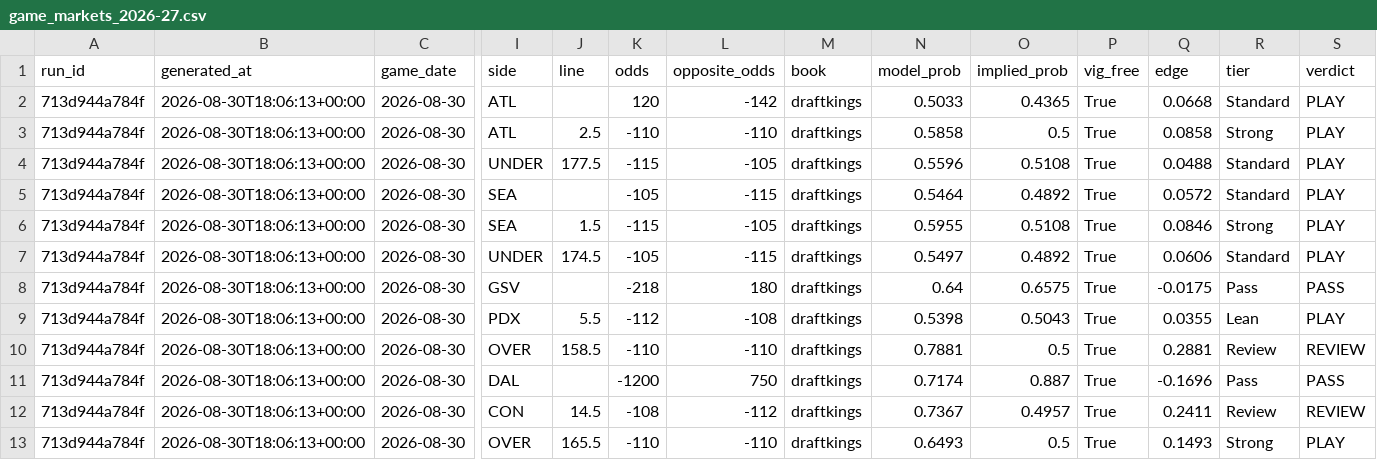
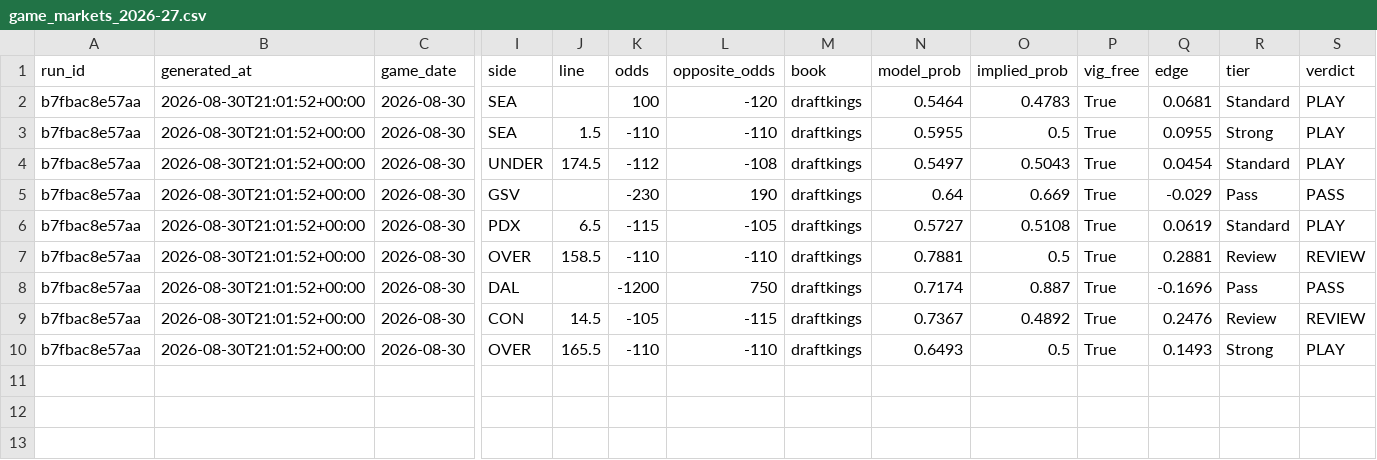
Before and after one commit to Alphakiller1/wnba-edge-model, a CSV file: data/processed/game_markets_2026-27.csv, drawn as a sheet; only a part is shown, gaps mark what is left out; removed rows and columns are numbered as before the commit, all else as after; rows hold the shown columns only; the diff names each change by its address in the sheet, - before the commit and + after, or states it on an @@ line.

```diff
--- a/data/processed/game_markets_2026-27.csv
+++ b/data/processed/game_markets_2026-27.csv
-row 2: 713d944a784f | 2026-08-30T18:06:13+00:00 | 2026-08-30 | ATL |  | 120 | -142 | draftkings | 0.5033 | 0.4365 | True | 0.0668 | Standard | PLAY
-row 3: 713d944a784f | 2026-08-30T18:06:13+00:00 | 2026-08-30 | ATL | 2.5 | -110 | -110 | draftkings | 0.5858 | 0.5 | True | 0.0858 | Strong | PLAY
-row 4: 713d944a784f | 2026-08-30T18:06:13+00:00 | 2026-08-30 | UNDER | 177.5 | -115 | -105 | draftkings | 0.5596 | 0.5108 | True | 0.0488 | Standard | PLAY
-A2:A10 (run_id): 713d944a784f
+A2:A10 (run_id): b7fbac8e57aa
-B2:B10 (generated_at): 2026-08-30T18:06:13+00:00
+B2:B10 (generated_at): 2026-08-30T21:01:52+00:00
-K2 (odds): -105
+K2 (odds): 100
-L2 (opposite_odds): -115
+L2 (opposite_odds): -120
-O2 (implied_prob): 0.4892
+O2 (implied_prob): 0.4783
-Q2 (edge): 0.0572
+Q2 (edge): 0.0681
-K3 (odds): -115
+K3 (odds): -110
-L3 (opposite_odds): -105
+L3 (opposite_odds): -110
-O3 (implied_prob): 0.5108
+O3 (implied_prob): 0.5
-Q3 (edge): 0.0846
+Q3 (edge): 0.0955
-K4 (odds): -105
+K4 (odds): -112
-L4 (opposite_odds): -115
+L4 (opposite_odds): -108
-O4 (implied_prob): 0.4892
+O4 (implied_prob): 0.5043
-Q4 (edge): 0.0606
+Q4 (edge): 0.0454
-K5 (odds): -218
+K5 (odds): -230
-L5 (opposite_odds): 180
+L5 (opposite_odds): 190
-O5 (implied_prob): 0.6575
+O5 (implied_prob): 0.669
-Q5 (edge): -0.0175
+Q5 (edge): -0.029
-J6 (line): 5.5
+J6 (line): 6.5
-K6 (odds): -112
+K6 (odds): -115
-L6 (opposite_odds): -108
+L6 (opposite_odds): -105
-N6 (model_prob): 0.5398
+N6 (model_prob): 0.5727
-O6 (implied_prob): 0.5043
+O6 (implied_prob): 0.5108
-Q6 (edge): 0.0355
+Q6 (edge): 0.0619
-R6 (tier): Lean
+R6 (tier): Standard
-K9 (odds): -108
+K9 (odds): -105
-L9 (opposite_odds): -112
+L9 (opposite_odds): -115
-O9 (implied_prob): 0.4957
+O9 (implied_prob): 0.4892
-Q9 (edge): 0.2411
+Q9 (edge): 0.2476
```
Also changed, not shown: data/odds/odds_latest.csv, data/predictions/game_predictions.csv, 14 other files.
